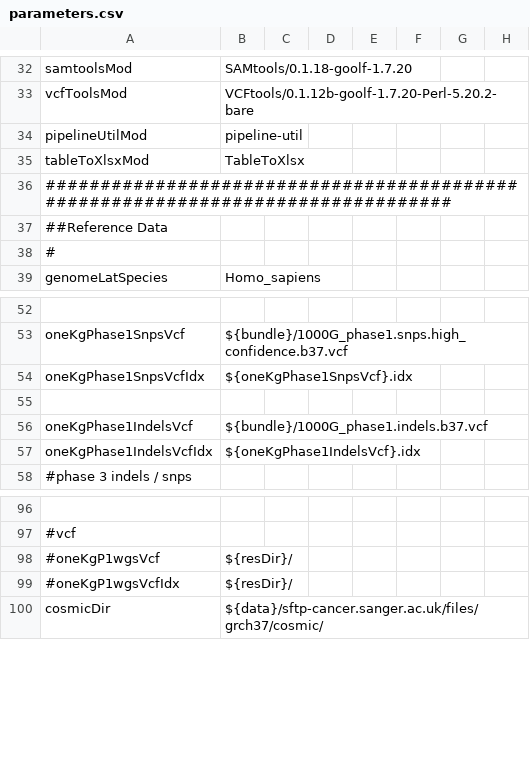
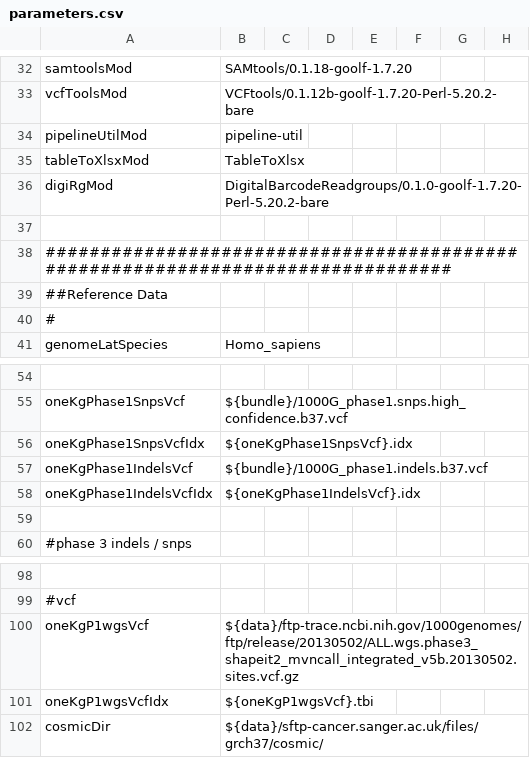
Before and after one commit to mmterpstra/molgenis-c5-TumorNormal, a CSV file: parameters.csv, drawn as a sheet; only a part is shown, gaps mark what is left out; removed rows and columns are numbered as before the commit, all else as after; the diff names each change by its address in the sheet, - before the commit and + after, or states it on an @@ line.

```diff
--- a/parameters.csv
+++ b/parameters.csv
+row 36: digiRgMod | DigitalBarcodeReadgroups/0.1.0-goolf-1.7.20-Perl-5.20.2-bare
+row 37: (empty)
-row 55: (empty)
+row 59: (empty)
-row 98: #oneKgP1wgsVcf | ${resDir}/
-row 99: #oneKgP1wgsVcfIdx | ${resDir}/
+row 100: oneKgP1wgsVcf | ${data}/ftp-trace.ncbi.nih.gov/1000genomes/ftp/release/20130502/ALL.wgs.phase3_shapeit2_mvncall_integrated_v5b.20130502.sites.vcf.gz
+row 101: oneKgP1wgsVcfIdx | ${oneKgP1wgsVcf}.tbi
```
Also changed, not shown: 4 other files.
